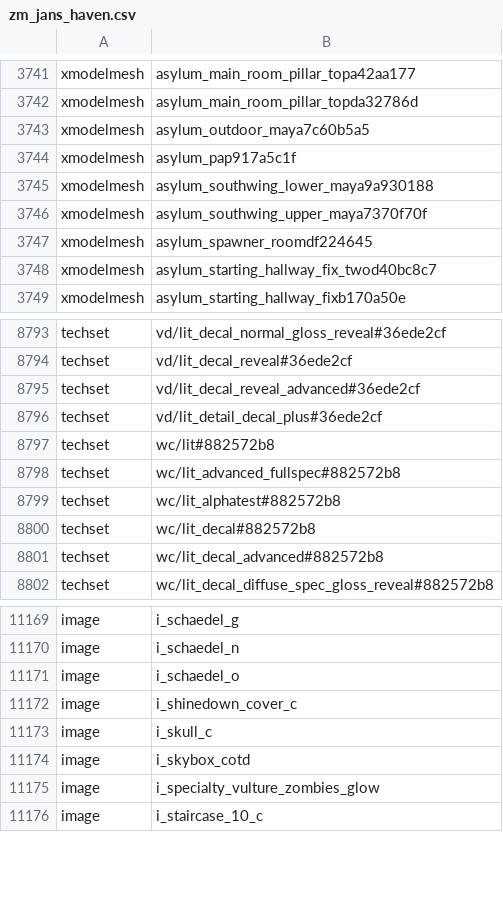
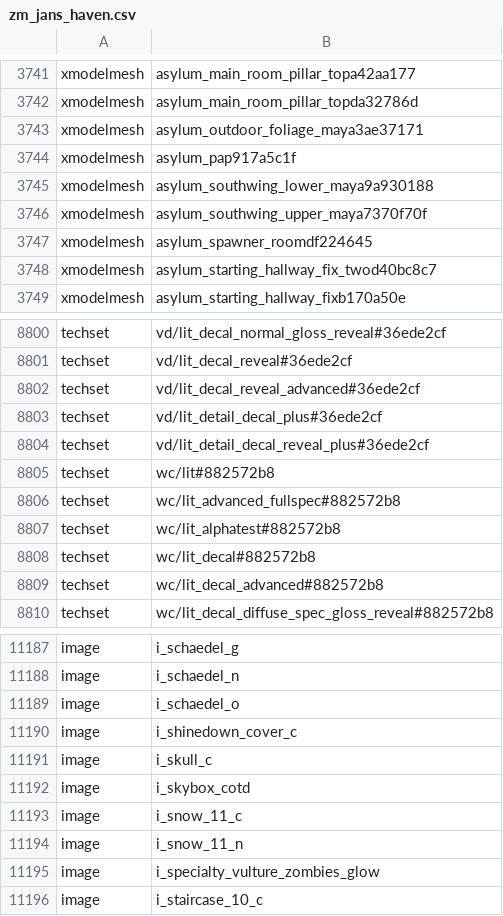
Before and after one commit to Sheyzon/COD_BO3_Modtools-Undead_Asylum, a CSV file: usermaps/zm_jans_haven/zone_source/all/assetlist/zm_jans_haven.csv, drawn as a sheet; only a part is shown, gaps mark what is left out; the diff covers the shown part only.

Commit message:
Added more detail, fixed some EE stuff, prepared for further dev. Contains mostly bugfixes

```diff
--- a/usermaps/zm_jans_haven/zone_source/all/assetlist/zm_jans_haven.csv
+++ b/usermaps/zm_jans_haven/zone_source/all/assetlist/zm_jans_haven.csv
@@ -3742,3 +3742,3 @@ xmodelmesh,asylum_main_room_pillar_topa42aa177
 xmodelmesh,asylum_main_room_pillar_topda32786d
-xmodelmesh,asylum_outdoor_maya7c60b5a5
+xmodelmesh,asylum_outdoor_foliage_maya3ae37171
 xmodelmesh,asylum_pap917a5c1f
@@ -8796,2 +8803,3 @@ techset,vd/lit_decal_reveal_advanced#36ede2cf
 techset,vd/lit_detail_decal_plus#36ede2cf
+techset,vd/lit_detail_decal_reveal_plus#36ede2cf
 techset,wc/lit#882572b8
@@ -11174,2 +11192,4 @@ image,i_skull_c
 image,i_skybox_cotd
+image,i_snow_11_c
+image,i_snow_11_n
 image,i_specialty_vulture_zombies_glow
```
Also changed, not shown: 17 added rows elsewhere in this file, usermaps/zm_jans_haven/zone_source/all/assetinfo/zm_jans_haven_poolinfo.csv, usermaps/zm_jans_haven/zone_source/all/assetinfo/zm_jans_haven_xmodel.csv, 10 other files.
